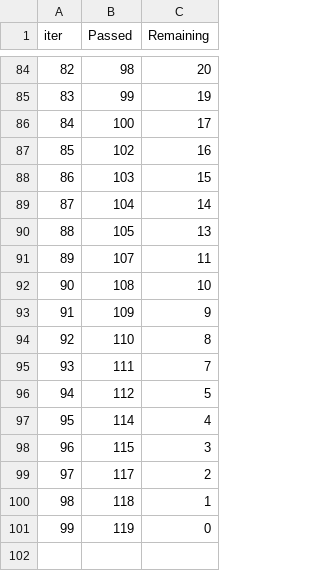
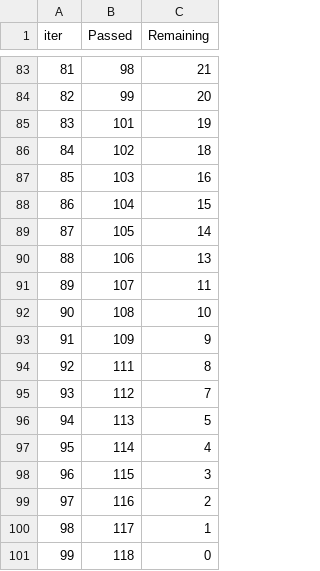
Before and after one commit to Nikhilsri11/mlproject, a TSV file: catboost_info/time_left.tsv, drawn as a sheet; only a part is shown, gaps mark what is left out; removed rows and columns are numbered as before the commit, all else as after; the diff covers the shown part only; the diff names each change by its address in the sheet, - before the commit and + after, or states it on an @@ line.

```diff
--- a/catboost_info/time_left.tsv
+++ b/catboost_info/time_left.tsv
@@ column A (iter) renumbered between rows 3 and 101 @@
-C83 (Remaining): 20
+C83 (Remaining): 21
-C84 (Remaining): 19
+C84 (Remaining): 20
-row 86: 84 | 100 | 17
+row 85: 83 | 101 | 19
-C86 (Remaining): 16
+C86 (Remaining): 18
-C87 (Remaining): 15
+C87 (Remaining): 16
-C88 (Remaining): 14
+C88 (Remaining): 15
-C89 (Remaining): 13
+C89 (Remaining): 14
+row 90: 88 | 106 | 13
-row 94: 92 | 110 | 8
-C94 (Remaining): 7
+C94 (Remaining): 8
-C95 (Remaining): 5
+C95 (Remaining): 7
+row 96: 94 | 113 | 5
+row 99: 97 | 116 | 2
-C100 (Remaining): 2
+C100 (Remaining): 1
-C101 (Remaining): 1
+C101 (Remaining): 0
-row 101: 99 | 119 | 0
```
Also changed, not shown: 12 added rows, 13 removed rows and 66 edited cells elsewhere in this file, 3 other files.
